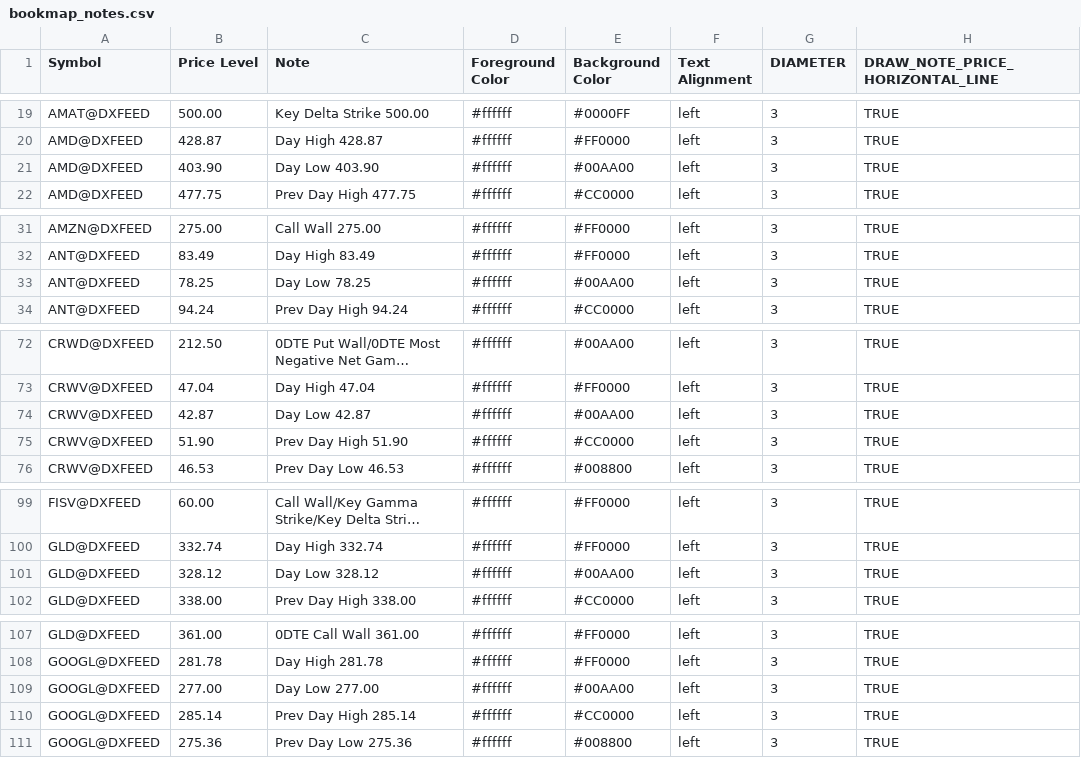
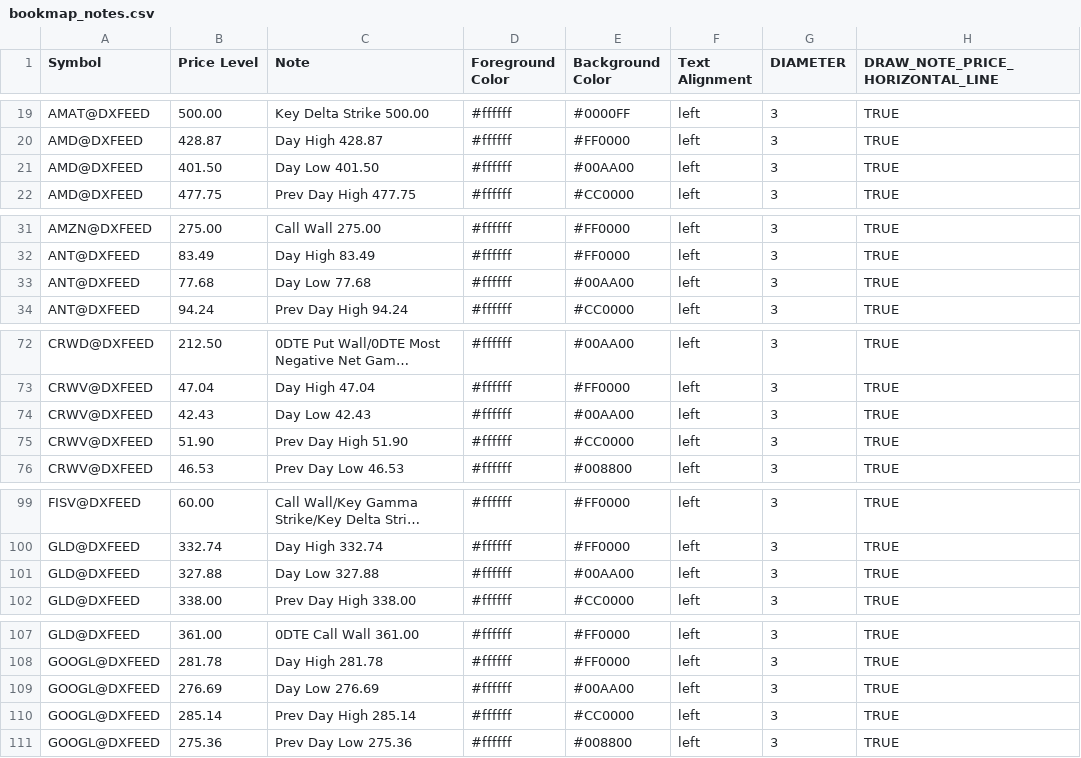
Before and after one commit to marciogmorales/toolbox, a CSV file: bookmap_notes.csv, drawn as a sheet; only a part is shown, gaps mark what is left out; long unchanged cells end in …; the diff covers the shown part only; the diff names each change by its address in the sheet, - before the commit and + after, or states it on an @@ line.

Commit message:
chore: update bookmap notes (2026-11-24T15:48:30.903Z)

```diff
--- a/bookmap_notes.csv
+++ b/bookmap_notes.csv
-B21 (Price Level): 403.90
+B21 (Price Level): 401.50
-C21 (Note): Day Low 403.90
+C21 (Note): Day Low 401.50
-B33 (Price Level): 78.25
+B33 (Price Level): 77.68
-C33 (Note): Day Low 78.25
+C33 (Note): Day Low 77.68
-B74 (Price Level): 42.87
+B74 (Price Level): 42.43
-C74 (Note): Day Low 42.87
+C74 (Note): Day Low 42.43
-B101 (Price Level): 328.12
+B101 (Price Level): 327.88
-C101 (Note): Day Low 328.12
+C101 (Note): Day Low 327.88
-B109 (Price Level): 277.00
+B109 (Price Level): 276.69
-C109 (Note): Day Low 277.00
+C109 (Note): Day Low 276.69
```
Also changed, not shown: 2 added rows and 38 edited cells elsewhere in this file.
